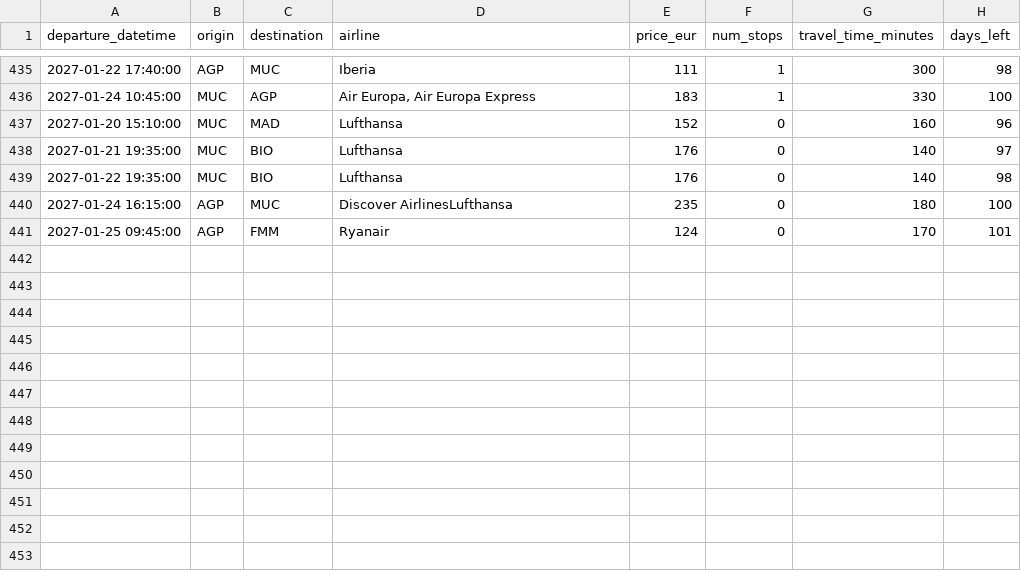
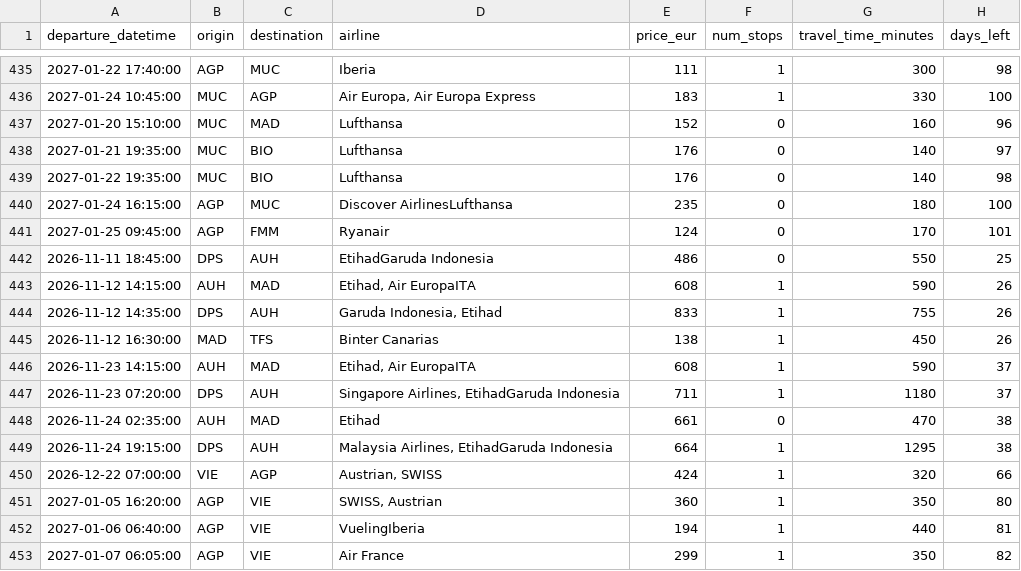
Before and after one commit to pilaarfdeez/Seguidor_vuelos, a CSV file: data/results/raw/preview.csv, drawn as a sheet; only a part is shown, gaps mark what is left out.

```diff
--- a/data/results/raw/preview.csv
+++ b/data/results/raw/preview.csv
@@ -441 +441,13 @@ departure_datetime,origin,destination,airline,price_eur,num_stops,travel_time_mi
 2027-01-25 09:45:00,AGP,FMM,Ryanair,124,0,170,101
+2026-11-11 18:45:00,DPS,AUH,EtihadGaruda Indonesia,486,0,550,25
+2026-11-12 14:15:00,AUH,MAD,"Etihad, Air EuropaITA",608,1,590,26
+2026-11-12 14:35:00,DPS,AUH,"Garuda Indonesia, Etihad",833,1,755,26
+2026-11-12 16:30:00,MAD,TFS,Binter Canarias,138,1,450,26
+2026-11-23 14:15:00,AUH,MAD,"Etihad, Air EuropaITA",608,1,590,37
+2026-11-23 07:20:00,DPS,AUH,"Singapore Airlines, EtihadGaruda Indonesia",711,1,1180,37
+2026-11-24 02:35:00,AUH,MAD,Etihad,661,0,470,38
+2026-11-24 19:15:00,DPS,AUH,"Malaysia Airlines, EtihadGaruda Indonesia",664,1,1295,38
+2026-12-22 07:00:00,VIE,AGP,"Austrian, SWISS",424,1,320,66
+2027-01-05 16:20:00,AGP,VIE,"SWISS, Austrian",360,1,350,80
+2027-01-06 06:40:00,AGP,VIE,VuelingIberia,194,1,440,81
+2027-01-07 06:05:00,AGP,VIE,Air France,299,1,350,82
```
Also changed, not shown: 2 other files.
